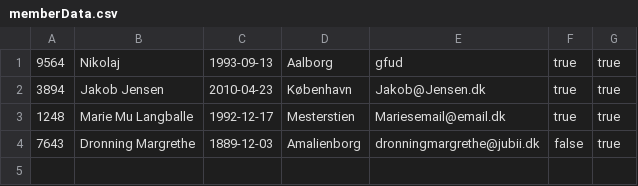
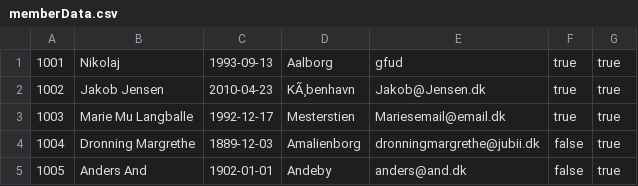
Before and after one commit to theaskou/Delfinen, a CSV file: memberData.csv, drawn as a sheet.

Commit message:
Tilføjet member id og mange rettelser

```diff
--- a/memberData.csv
+++ b/memberData.csv
@@ -1,4 +1,5 @@
-9564;Nikolaj;1993-09-13;Aalborg;gfud;true;true
-3894;Jakob Jensen;2010-04-23;København;Jakob@Jensen.dk;true;true
-1248;Marie Mu Langballe;1992-12-17;Mesterstien;Mariesemail@email.dk;true;true
-7643;Dronning Margrethe;1889-12-03;Amalienborg;dronningmargrethe@jubii.dk;false;true
+1001;Nikolaj;1993-09-13;Aalborg;gfud;true;true
+1002;Jakob Jensen;2010-04-23;KÃ¸benhavn;Jakob@Jensen.dk;true;true
+1003;Marie Mu Langballe;1992-12-17;Mesterstien;Mariesemail@email.dk;true;true
+1004;Dronning Margrethe;1889-12-03;Amalienborg;dronningmargrethe@jubii.dk;false;true
+1005;Anders And;1902-01-01;Andeby;anders@and.dk;false;true
```
Also changed, not shown: 6 other files.
